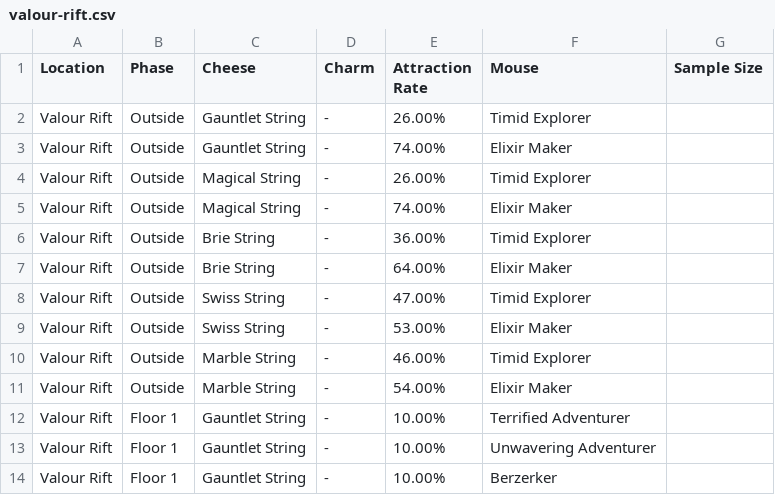
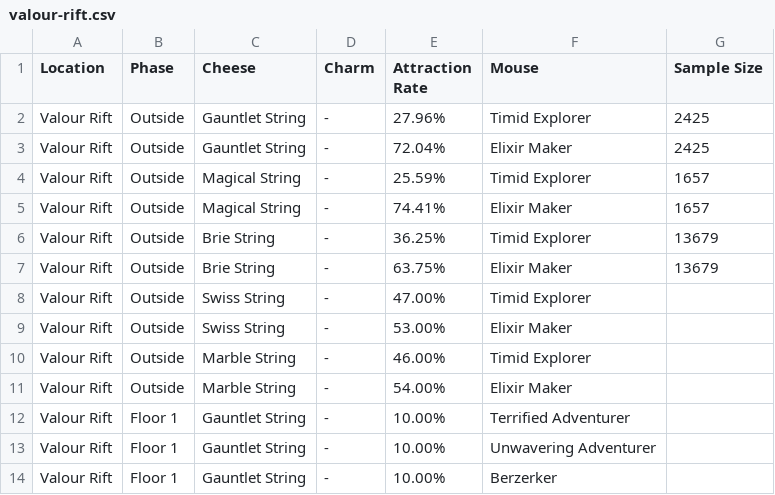
Before and after one commit to vakilkunal/MH-Tools, a CSV file: data/pop-csv/valour-rift.csv, drawn as a sheet; only a part is shown.

Commit message:
Initial Valour Rift Outside Populations (#114)
Thanks to @AardWolf, who used a dump from the MHCT database with this query:

SELECT name, good_ones * 100.000 / hunts AS good_pct, 100-good_ones * 100.000 / hunts AS bad_ones, hunts FROM (
SELECT cheese.name, count(HUNTS.id) hunts, sum(CASE WHEN hunts.mouse_id = 1479 THEN 1 ELSE 0 END) AS good_ones
FROM HUNTS hunts INNER join CHEESE cheese
	ON hunts.CHEESE_ID = cheese.id
	LEFT OUTER JOIN HUNT_LOOT hl
	    ON hl.HUNT_ID = HUNTS.id
        AND hl.LOOT_ID = 758
WHERE hunts.MOUSE_ID in(1479, 1480)
  AND hunts.LOCATION_ID = 62
GROUP BY cheese.name
)

```diff
--- a/data/pop-csv/valour-rift.csv
+++ b/data/pop-csv/valour-rift.csv
@@ -1,8 +1,8 @@
 "Location","Phase","Cheese","Charm","Attraction Rate","Mouse","Sample Size"
-"Valour Rift","Outside","Gauntlet String","-","26.00%","Timid Explorer",
-"Valour Rift","Outside","Gauntlet String","-","74.00%","Elixir Maker",
-"Valour Rift","Outside","Magical String","-","26.00%","Timid Explorer",
-"Valour Rift","Outside","Magical String","-","74.00%","Elixir Maker",
-"Valour Rift","Outside","Brie String","-","36.00%","Timid Explorer",
-"Valour Rift","Outside","Brie String","-","64.00%","Elixir Maker",
+"Valour Rift","Outside","Gauntlet String","-","27.96%","Timid Explorer","2425"
+"Valour Rift","Outside","Gauntlet String","-","72.04%","Elixir Maker","2425"
+"Valour Rift","Outside","Magical String","-","25.59%","Timid Explorer","1657"
+"Valour Rift","Outside","Magical String","-","74.41%","Elixir Maker","1657"
+"Valour Rift","Outside","Brie String","-","36.25%","Timid Explorer","13679"
+"Valour Rift","Outside","Brie String","-","63.75%","Elixir Maker","13679"
 "Valour Rift","Outside","Swiss String","-","47.00%","Timid Explorer",
```
